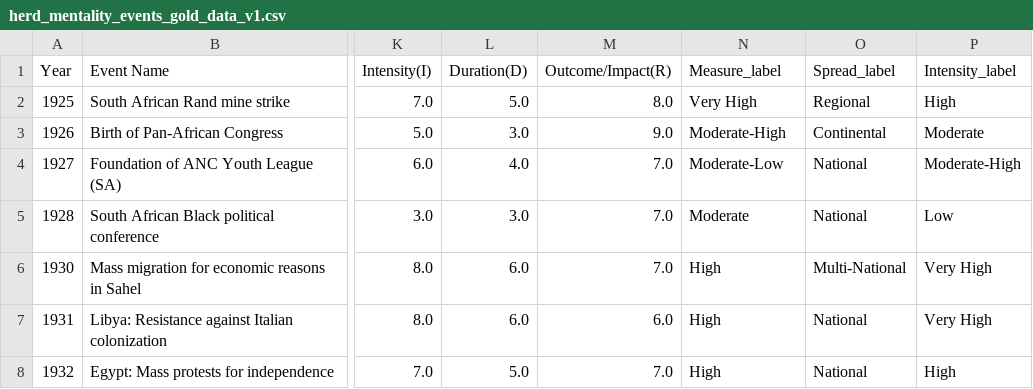
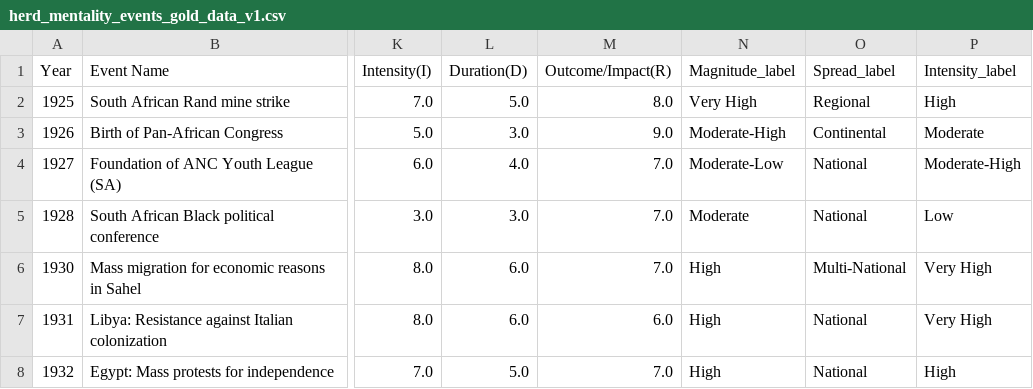
Before and after one commit to Reyansh4/Herd_Behaviour_Index, a CSV file: data/gold_layer/herd_mentality_events_gold_data_v1.csv, drawn as a sheet; only a part is shown, gaps mark what is left out; the diff names each change by its address in the sheet, - before the commit and + after, or states it on an @@ line.

Commit message:
fixes data column

```diff
--- a/data/gold_layer/herd_mentality_events_gold_data_v1.csv
+++ b/data/gold_layer/herd_mentality_events_gold_data_v1.csv
-N1: Measure_label
+N1: Magnitude_label
```
Also changed, not shown: data/gold_layer/herd_mentality_events_gold_data_v2.csv, 3 other files.
